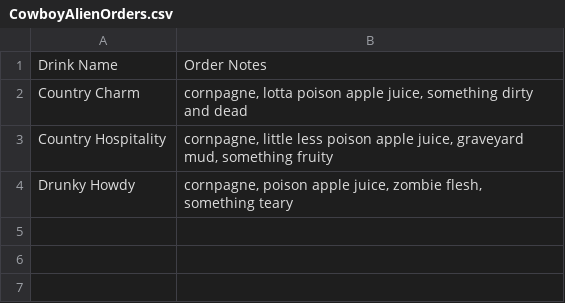
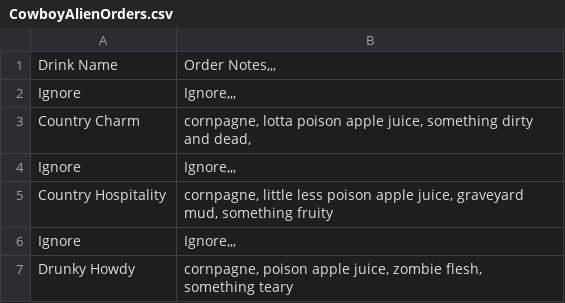
Before and after one commit to openalphausc/bet, a CSV file: Assets/Text/Order Files/CowboyAlienOrders.csv, drawn as a sheet.

```diff
--- a/Assets/Text/Order Files/CowboyAlienOrders.csv
+++ b/Assets/Text/Order Files/CowboyAlienOrders.csv
@@ -1,4 +1,7 @@
-Drink Name;Order Notes
-Country Charm;cornpagne, lotta poison apple juice, something dirty and dead
+Drink Name;Order Notes,,,
+Ignore;Ignore,,,
+Country Charm;cornpagne, lotta poison apple juice, something dirty and dead,
+Ignore;Ignore,,,
 Country Hospitality;cornpagne, little less poison apple juice, graveyard mud, something fruity
+Ignore;Ignore,,,
 Drunky Howdy;cornpagne, poison apple juice, zombie flesh, something teary
```
Also changed, not shown: 1 other file.
